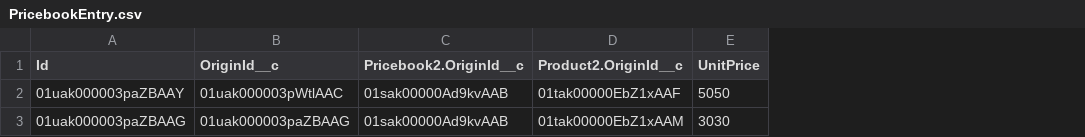
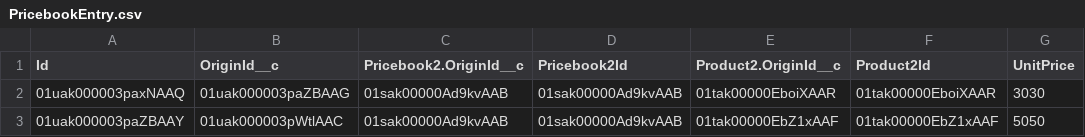
Before and after one commit to Skidrow17/test, a CSV file: cpq/PricebookEntry.csv, drawn as a sheet; removed rows and columns are numbered as before the commit, all else as after; the diff names each change by its address in the sheet, - before the commit and + after, or states it on an @@ line.

```diff
--- a/cpq/PricebookEntry.csv
+++ b/cpq/PricebookEntry.csv
+column D (Pricebook2Id), row 3: 01sak00000Ad9kvAAB
+column F (Product2Id), row 3: 01tak00000EbZ1xAAF
+row 2: 01uak000003paxNAAQ | 01uak000003paZBAAG | 01sak00000Ad9kvAAB | 01sak00000Ad9kvAAB | 01tak00000EboiXAAR | 01tak00000EboiXAAR | 3030
-row 3: 01uak000003paZBAAG | 01uak000003paZBAAG | 01sak00000Ad9kvAAB | 01tak00000EbZ1xAAM | 3030
```
Also changed, not shown: cpq/Product2.csv, 1 other file.
